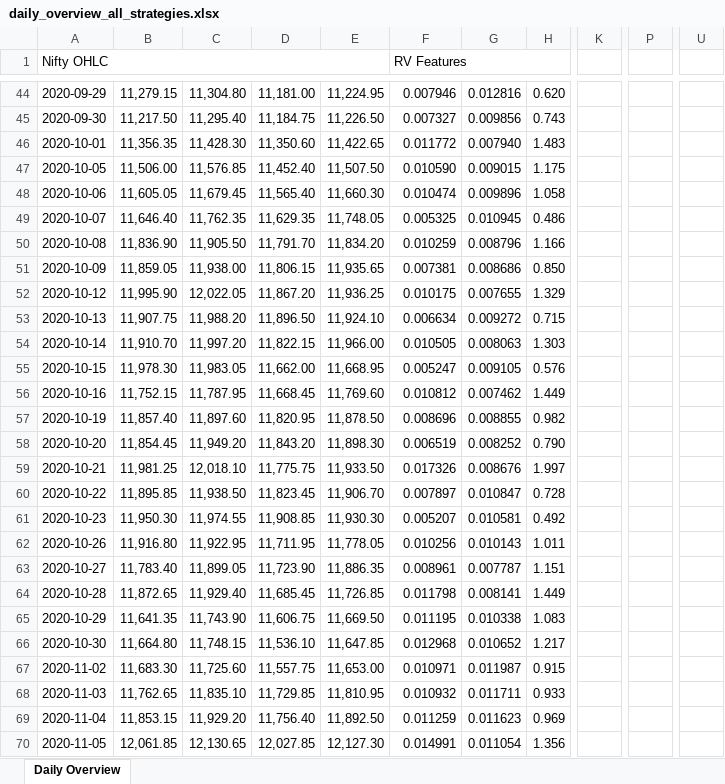
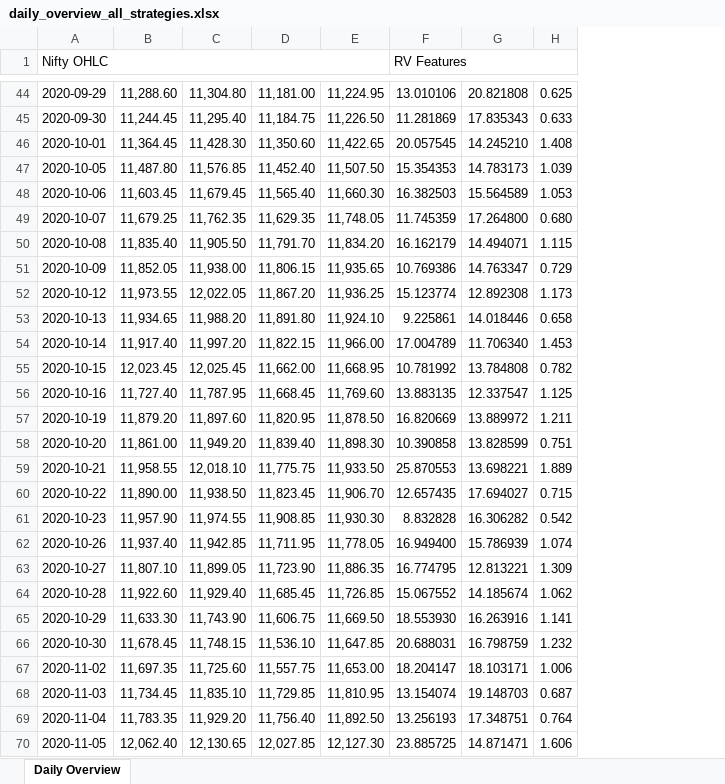
Before and after one commit to harshacrest/RV, an Excel workbook: daily_overview_all_strategies.xlsx, sheet Daily Overview, drawn as a sheet; only a part is shown, gaps mark what is left out; values as stored, in another font and other column widths than the file's, no cell formats; removed rows and columns are numbered as before the commit, all else as after; the diff covers the shown part only; the diff names each change by its address in the sheet, - before the commit and + after, or states it on an @@ line.

```diff
--- a/daily_overview_all_strategies.xlsx (sheet Daily Overview)
+++ b/daily_overview_all_strategies.xlsx (sheet Daily Overview)
-column B, rows 44-70: 11,279.15 | 11,217.50 | 11,356.35 | 11,506.00 | 11,605.05 | 11,646.40 | 11,836.90 | 11,859.05 | 11,995.90 | 11,907.75 | 11,910.70 | 11,978.30 | 11,752.15 | 11,857.40 | 11,854.45 | 11,981.25 | 11,895.85 | 11,950.30 | 11,916.80 | 11,783.40 | 11,872.65 | 11,641.35 | 11,664.80 | 11,683.30 | 11,762.65 | 11,853.15 | 12,061.85
+column B, rows 44-70: 11,288.60 | 11,244.45 | 11,364.45 | 11,487.80 | 11,603.45 | 11,679.25 | 11,835.40 | 11,852.05 | 11,973.55 | 11,934.65 | 11,917.40 | 12,023.45 | 11,727.40 | 11,879.20 | 11,861.00 | 11,958.55 | 11,890.00 | 11,957.90 | 11,937.40 | 11,807.10 | 11,922.60 | 11,633.30 | 11,678.45 | 11,697.35 | 11,734.45 | 11,783.35 | 12,062.40
-column G, rows 44-70: 0.012816 | 0.009856 | 0.007940 | 0.009015 | 0.009896 | 0.010945 | 0.008796 | 0.008686 | 0.007655 | 0.009272 | 0.008063 | 0.009105 | 0.007462 | 0.008855 | 0.008252 | 0.008676 | 0.010847 | 0.010581 | 0.010143 | 0.007787 | 0.008141 | 0.010338 | 0.010652 | 0.011987 | 0.011711 | 0.011623 | 0.011054
-column H, rows 44-70: 0.620 | 0.743 | 1.483 | 1.175 | 1.058 | 0.486 | 1.166 | 0.850 | 1.329 | 0.715 | 1.303 | 0.576 | 1.449 | 0.982 | 0.790 | 1.997 | 0.728 | 0.492 | 1.011 | 1.151 | 1.449 | 1.083 | 1.217 | 0.915 | 0.933 | 0.969 | 1.356
+column G, rows 44-70: 20.821808 | 17.835343 | 14.245210 | 14.783173 | 15.564589 | 17.264800 | 14.494071 | 14.763347 | 12.892308 | 14.018446 | 11.706340 | 13.784808 | 12.337547 | 13.889972 | 13.828599 | 13.698221 | 17.694027 | 16.306282 | 15.786939 | 12.813221 | 14.185674 | 16.263916 | 16.798759 | 18.103171 | 19.148703 | 17.348751 | 14.871471
+column H, rows 44-70: 0.625 | 0.633 | 1.408 | 1.039 | 1.053 | 0.680 | 1.115 | 0.729 | 1.173 | 0.658 | 1.453 | 0.782 | 1.125 | 1.211 | 0.751 | 1.889 | 0.715 | 0.542 | 1.074 | 1.309 | 1.062 | 1.141 | 1.232 | 1.006 | 0.687 | 0.764 | 1.606
-column K, empty
-column P, empty
-column U, empty
-F44 (RV Features): 0.007946
+F44 (RV Features): 13.010106
-F45 (RV Features): 0.007327
+F45 (RV Features): 11.281869
-F46 (RV Features): 0.011772
+F46 (RV Features): 20.057545
-F47 (RV Features): 0.010590
+F47 (RV Features): 15.354353
-F48 (RV Features): 0.010474
+F48 (RV Features): 16.382503
-F49 (RV Features): 0.005325
+F49 (RV Features): 11.745359
-F50 (RV Features): 0.010259
+F50 (RV Features): 16.162179
-F51 (RV Features): 0.007381
+F51 (RV Features): 10.769386
-F52 (RV Features): 0.010175
+F52 (RV Features): 15.123774
-D53: 11,896.50
+D53: 11,891.80
-F53 (RV Features): 0.006634
+F53 (RV Features): 9.225861
-F54 (RV Features): 0.010505
+F54 (RV Features): 17.004789
-C55: 11,983.05
+C55: 12,025.45
-F55 (RV Features): 0.005247
+F55 (RV Features): 10.781992
-F56 (RV Features): 0.010812
+F56 (RV Features): 13.883135
-F57 (RV Features): 0.008696
+F57 (RV Features): 16.820669
-D58: 11,843.20
+D58: 11,839.40
-F58 (RV Features): 0.006519
+F58 (RV Features): 10.390858
-F59 (RV Features): 0.017326
+F59 (RV Features): 25.870553
-F60 (RV Features): 0.007897
+F60 (RV Features): 12.657435
-F61 (RV Features): 0.005207
+F61 (RV Features): 8.832828
-C62: 11,922.95
+C62: 11,942.85
-F62 (RV Features): 0.010256
+F62 (RV Features): 16.949400
-F63 (RV Features): 0.008961
+F63 (RV Features): 16.774795
-F64 (RV Features): 0.011798
+F64 (RV Features): 15.067552
-F65 (RV Features): 0.011195
+F65 (RV Features): 18.553930
-F66 (RV Features): 0.012968
+F66 (RV Features): 20.688031
-F67 (RV Features): 0.010971
+F67 (RV Features): 18.204147
-F68 (RV Features): 0.010932
+F68 (RV Features): 13.154074
-F69 (RV Features): 0.011259
+F69 (RV Features): 13.256193
-F70 (RV Features): 0.014991
+F70 (RV Features): 23.885725
```
Also changed, not shown: 4 added rows and 1753 edited cells elsewhere in this sheet, cell formats, 7 other files.
